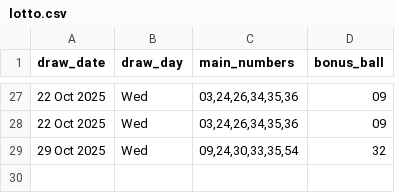
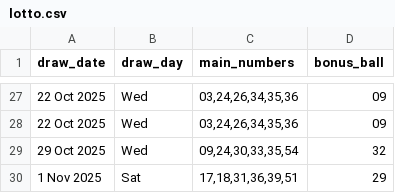
Before and after one commit to Kwill3/lottery_historical_data, a CSV file: data/derived-csv/lotto.csv, drawn as a sheet; only a part is shown, gaps mark what is left out.

```diff
--- a/data/derived-csv/lotto.csv
+++ b/data/derived-csv/lotto.csv
@@ -29 +29,2 @@ draw_date,draw_day,main_numbers,bonus_ball
 29 Oct 2025,Wed,"09,24,30,33,35,54",32
+1 Nov 2025,Sat,"17,18,31,36,39,51",29
```
Also changed, not shown: data/derived-csv/thunderball.csv.
